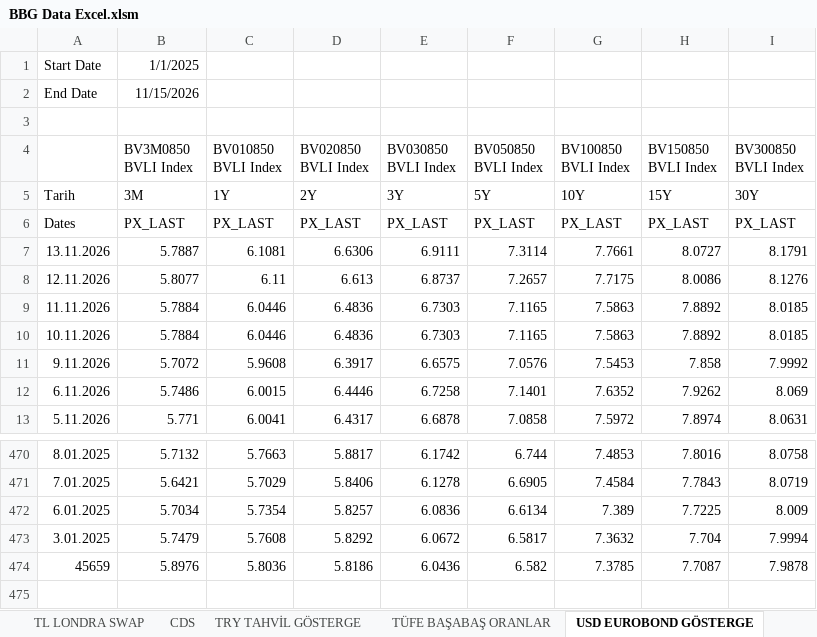
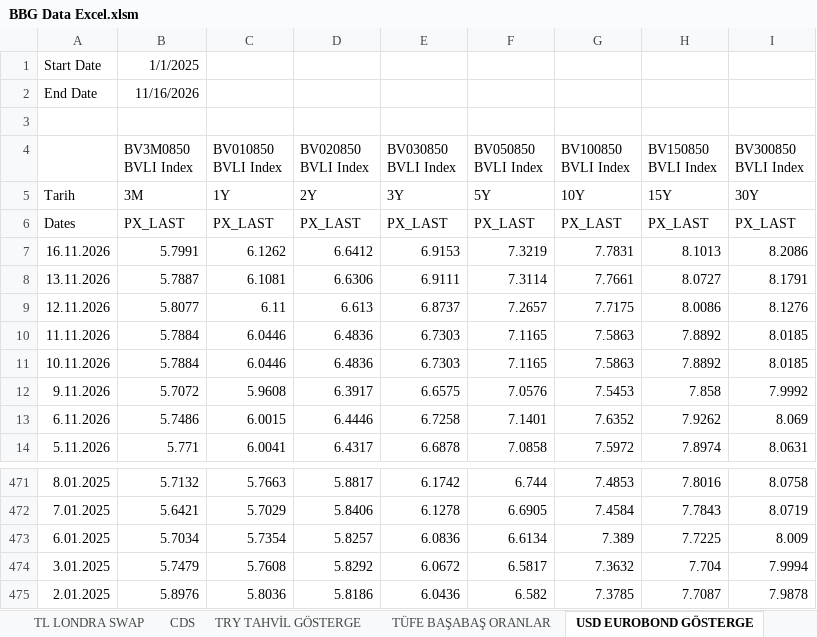
Before and after one commit to ALCO-Dashboard/piyasa-verisi, an Excel workbook: bloomberg/BBG Data Excel.xlsm, sheet USD EUROBOND GÖSTERGE, drawn as a sheet; only a part is shown, gaps mark what is left out; values as stored, in another font and other column widths than the file's, no borders; addresses are those after the commit; the diff names each change by its address in the sheet, - before the commit and + after, or states it on an @@ line.

```diff
--- a/bloomberg/BBG Data Excel.xlsm (sheet USD EUROBOND GÖSTERGE)
+++ b/bloomberg/BBG Data Excel.xlsm (sheet USD EUROBOND GÖSTERGE)
-B2 (BV3M0850 BVLI Index): 11/15/2026
+B2 (BV3M0850 BVLI Index): 11/16/2026
+row 7: 16.11.2026 | 5.7991 | 6.1262 | 6.6412 | 6.9153 | 7.3219 | 7.7831 | 8.1013 | 8.2086
-A475: 45659
+A475: 2.01.2025
```
Also changed, not shown: sheet BIST VIOP, sheet Kıymetli Maden, sheet Borsa Ve Diğer, sheet TLOIS, sheet USD OIS, sheet EUR OIS, 10 more sheets, formulas that keep their value.
